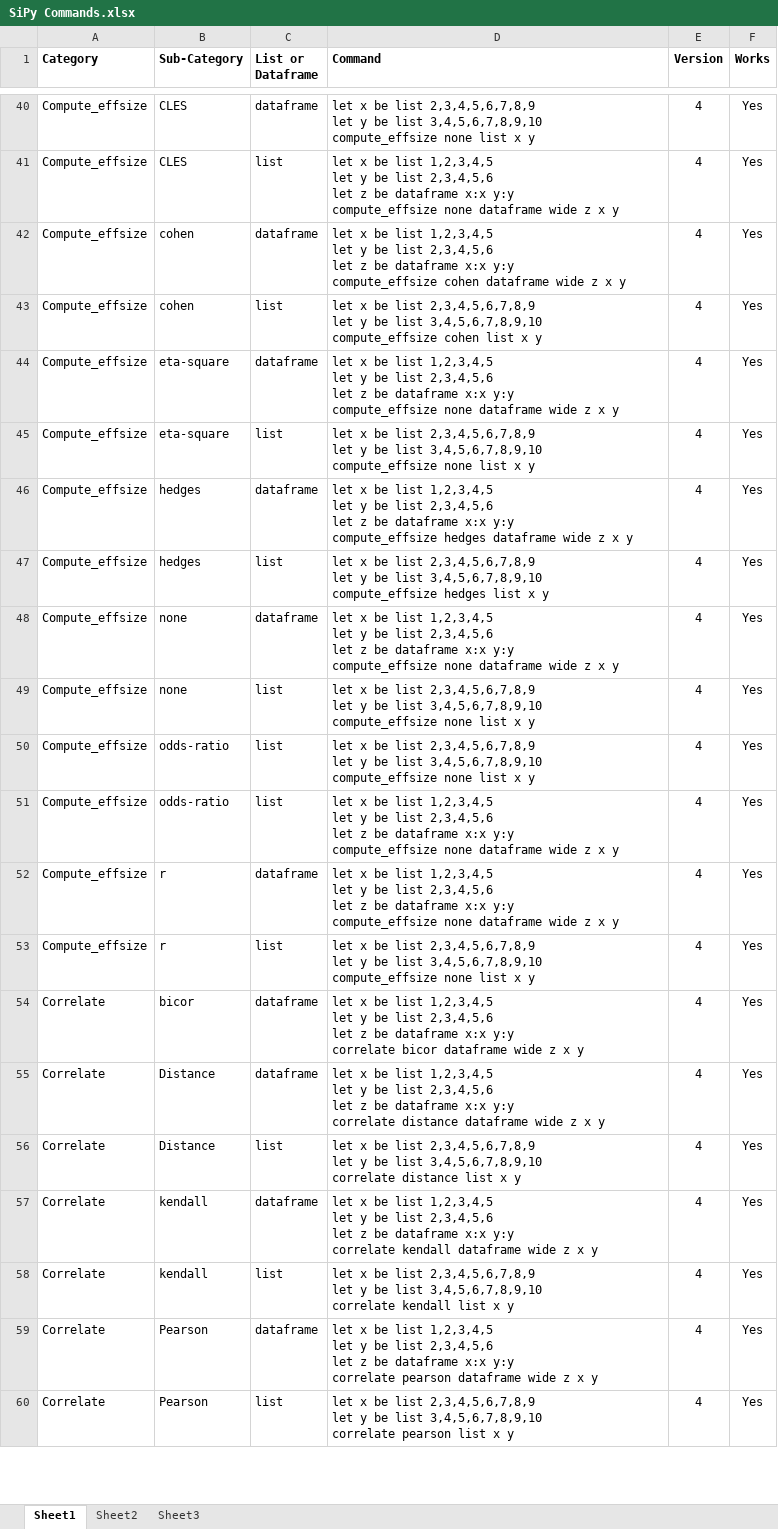
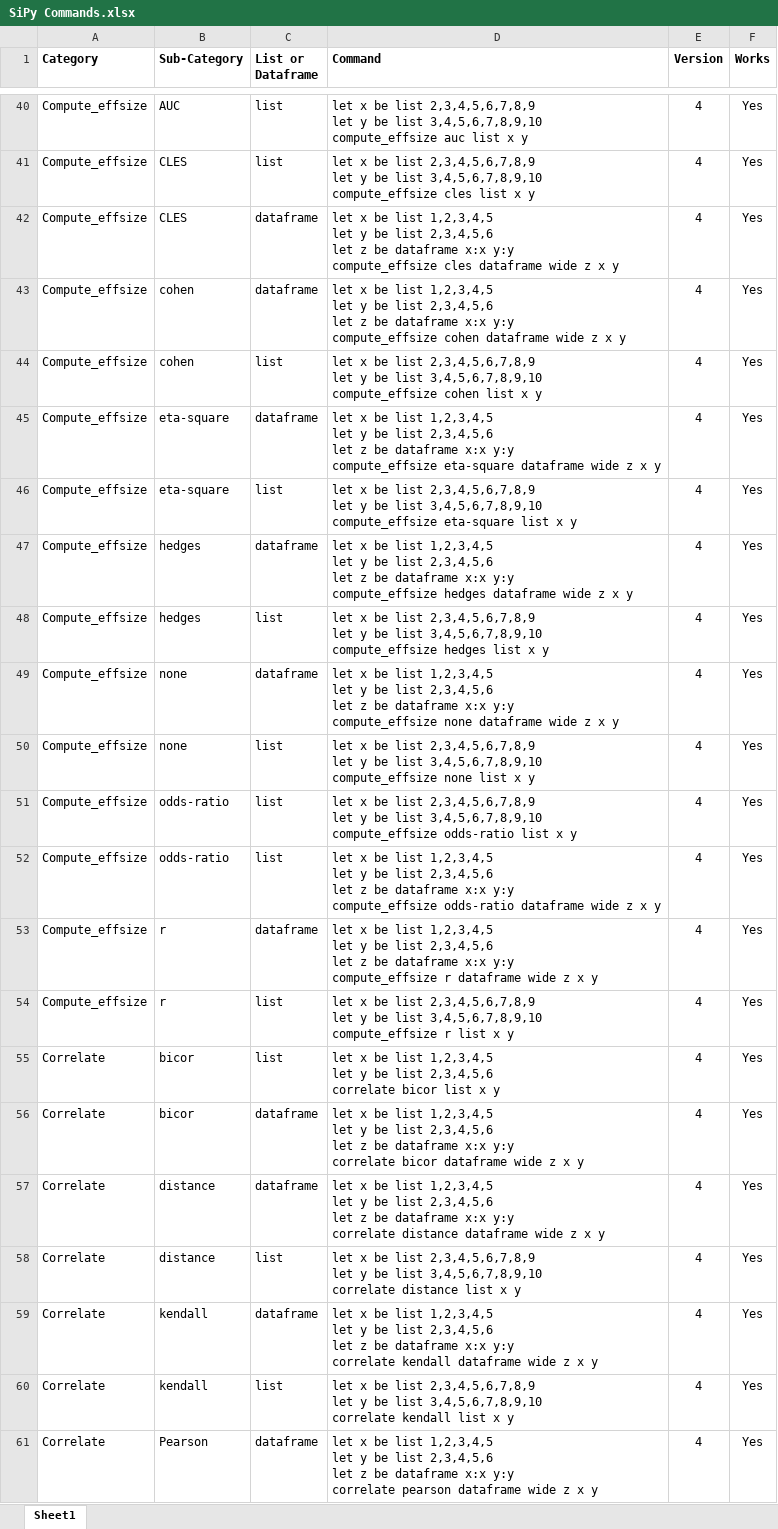
Before and after one commit to mauriceling/sipy, an Excel workbook: SiPy Commands.xlsx, sheet Sheet1, drawn as a sheet; only a part is shown, gaps mark what is left out; the shorter side is filled out with more unchanged rows; values as stored, in another font and other column widths than the file's, no borders; conditional formats not drawn; addresses are those after the commit; ↵ is a line break in a cell; the diff covers the shown part only; the diff names each change by its address in the sheet, - before the commit and + after, or states it on an @@ line.

Commit message:
# amended errors in file

```diff
--- a/SiPy Commands.xlsx (sheet Sheet1)
+++ b/SiPy Commands.xlsx (sheet Sheet1)
-sheet tab: Sheet2
-sheet tab: Sheet3
+row 40: Compute_effsize | AUC | list | let x be list 2,3,4,5,6,7,8,9 ↵ let y be list 3,4,5,6,7,8,9,10 ↵ compute_effsize auc list x y | 4 | Yes
-C41 (List or Dataframe): dataframe
+C41 (List or Dataframe): list
-D41 (Command): …3,4,5,6,7,8,9,10 ↵ compute_effsize none list x…
+D41 (Command): …3,4,5,6,7,8,9,10 ↵ compute_effsize cles list x…
-C42 (List or Dataframe): list
+C42 (List or Dataframe): dataframe
-D42 (Command): …y:y ↵ compute_effsize none dataframe wide…
+D42 (Command): …y:y ↵ compute_effsize cles dataframe wide…
-D45 (Command): …y:y ↵ compute_effsize none dataframe wide…
+D45 (Command): …y:y ↵ compute_effsize eta-square dataframe wide…
-D46 (Command): …3,4,5,6,7,8,9,10 ↵ compute_effsize none list x…
+D46 (Command): …3,4,5,6,7,8,9,10 ↵ compute_effsize eta-square list x…
-D51 (Command): …3,4,5,6,7,8,9,10 ↵ compute_effsize none list x…
+D51 (Command): …3,4,5,6,7,8,9,10 ↵ compute_effsize odds-ratio list x…
-D52 (Command): …y:y ↵ compute_effsize none dataframe wide…
+D52 (Command): …y:y ↵ compute_effsize odds-ratio dataframe wide…
-D53 (Command): …y:y ↵ compute_effsize none dataframe wide…
+D53 (Command): …y:y ↵ compute_effsize r dataframe wide…
-D54 (Command): …3,4,5,6,7,8,9,10 ↵ compute_effsize none list x…
+D54 (Command): …3,4,5,6,7,8,9,10 ↵ compute_effsize r list x…
+row 55: Correlate | bicor | list | let x be list 1,2,3,4,5 ↵ let y be list 2,3,4,5,6 ↵ correlate bicor list x y | 4 | Yes
-B57:B58 (Sub-Category): Distance
+B57:B58 (Sub-Category): distance
```
Also changed, not shown: 9 added rows, 37 hidden or unhidden rows and 1 edited cell elsewhere in this sheet.
